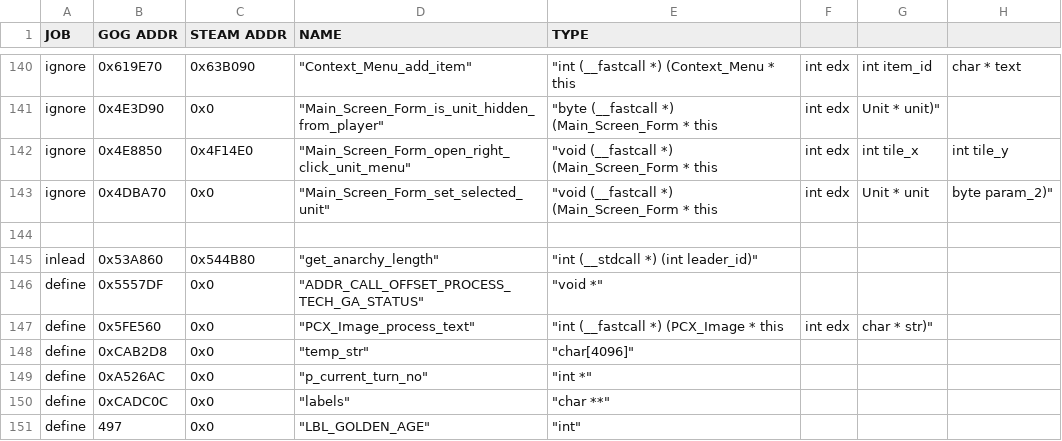
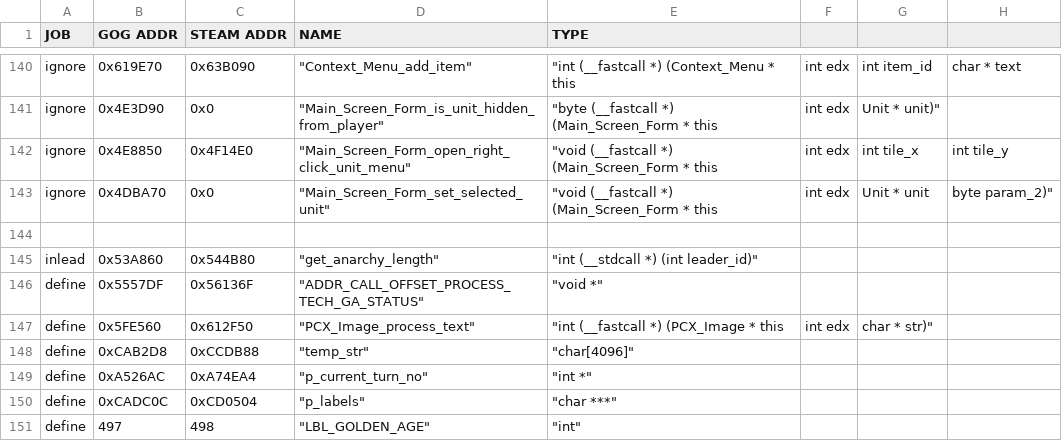
Before and after one commit to maxpetul/C3X, a CSV file: civ_prog_objects.csv, drawn as a sheet; only a part is shown, gaps mark what is left out; the diff names each change by its address in the sheet, - before the commit and + after, or states it on an @@ line.

Commit message:
Correct type of labels object; find Steam addresses

```diff
--- a/civ_prog_objects.csv
+++ b/civ_prog_objects.csv
-C146 (STEAM ADDR): 0x0
+C146 (STEAM ADDR): 0x56136F
-C147 (STEAM ADDR): 0x0
+C147 (STEAM ADDR): 0x612F50
-C148 (STEAM ADDR): 0x0
+C148 (STEAM ADDR): 0xCCDB88
-C149 (STEAM ADDR): 0x0
+C149 (STEAM ADDR): 0xA74EA4
-C150 (STEAM ADDR): 0x0
+C150 (STEAM ADDR): 0xCD0504
-D150 (NAME): "labels"
+D150 (NAME): "p_labels"
-E150 (TYPE): "char **"
+E150 (TYPE): "char ***"
-C151 (STEAM ADDR): 0x0
+C151 (STEAM ADDR): 498
```
Also changed, not shown: 1 other file.
